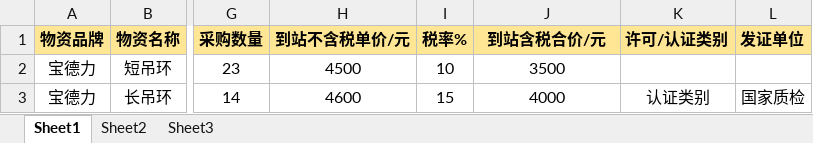
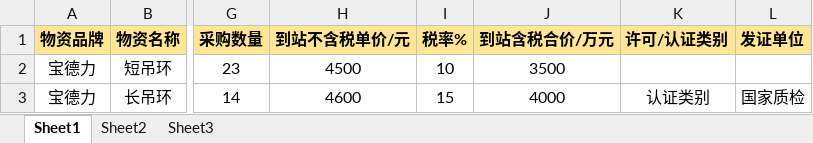
Before and after one commit to iiranlin/wz-pc, an Excel workbook: public/自购物资合同核备-物资明细导入模板.xlsx, sheet Sheet1, drawn as a sheet; only a part is shown, gaps mark what is left out; values as stored, in another font and other column widths than the file's, no borders; the diff names each change by its address in the sheet, - before the commit and + after, or states it on an @@ line.

```diff
--- a/public/自购物资合同核备-物资明细导入模板.xlsx (sheet Sheet1)
+++ b/public/自购物资合同核备-物资明细导入模板.xlsx (sheet Sheet1)
-J1: 到站含税合价/元
+J1: 到站含税合价/万元
```
Also changed, not shown: 1 other file.
